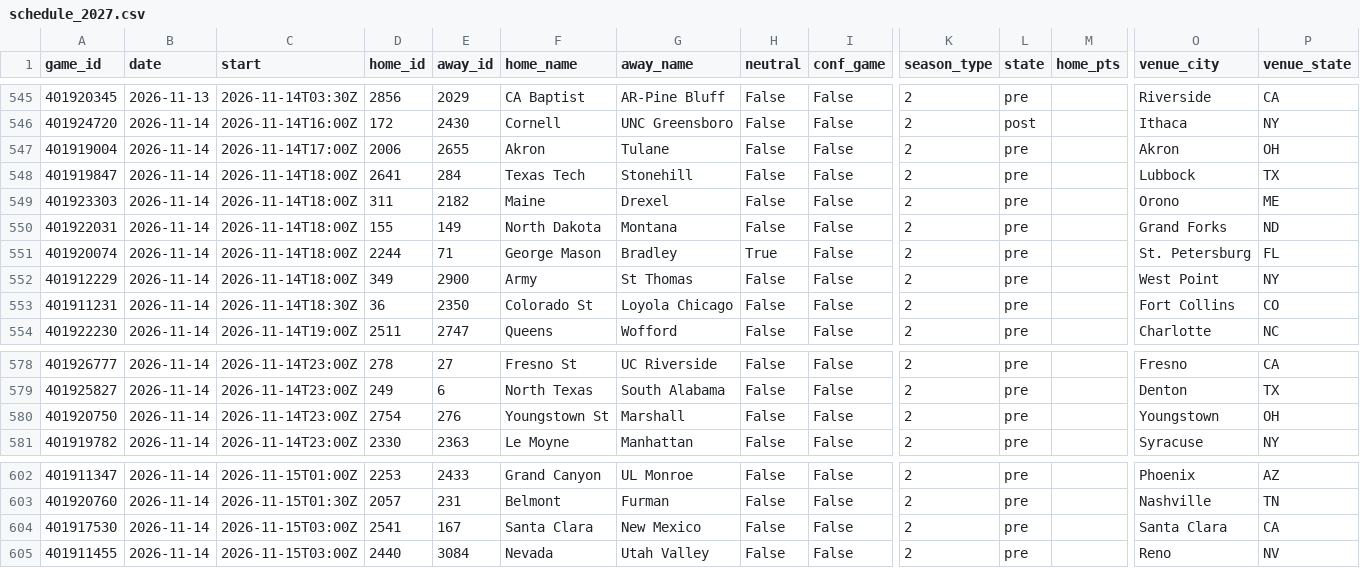
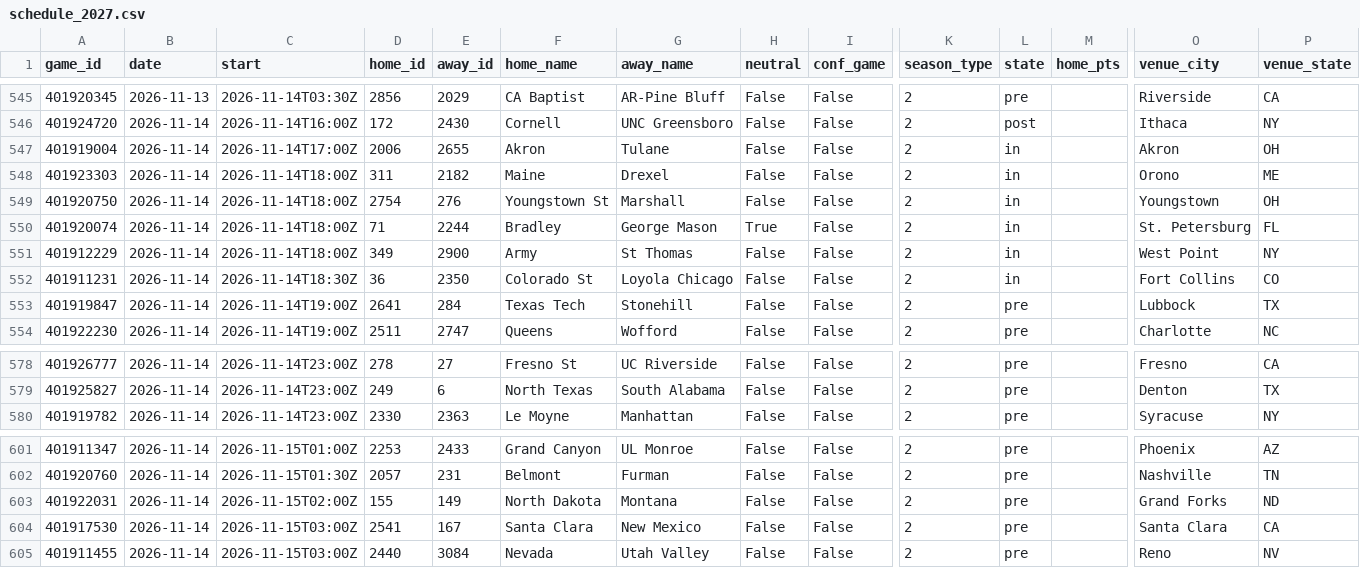
Before and after one commit to Gh0stmahn-ai/cbb-predictor, a CSV file: state/schedule_2027.csv, drawn as a sheet; only a part is shown, gaps mark what is left out; removed rows and columns are numbered as before the commit, all else as after; rows hold the shown columns only; the diff names each change by its address in the sheet, - before the commit and + after, or states it on an @@ line.

```diff
--- a/state/schedule_2027.csv
+++ b/state/schedule_2027.csv
-L547 (state): pre
+L547 (state): in
-row 548: 401919847 | 2026-11-14 | 2026-11-14T18:00Z | 2641 | 284 | Texas Tech | Stonehill | False | False | 2 | pre |  | Lubbock | TX
-L548 (state): pre
+L548 (state): in
-row 550: 401922031 | 2026-11-14 | 2026-11-14T18:00Z | 155 | 149 | North Dakota | Montana | False | False | 2 | pre |  | Grand Forks | ND
+row 549: 401920750 | 2026-11-14 | 2026-11-14T18:00Z | 2754 | 276 | Youngstown St | Marshall | False | False | 2 | in |  | Youngstown | OH
-D550 (home_id): 2244
+D550 (home_id): 71
-E550 (away_id): 71
+E550 (away_id): 2244
-F550 (home_name): George Mason
+F550 (home_name): Bradley
-G550 (away_name): Bradley
+G550 (away_name): George Mason
-L550:L552 (state): pre
+L550:L552 (state): in
+row 553: 401919847 | 2026-11-14 | 2026-11-14T19:00Z | 2641 | 284 | Texas Tech | Stonehill | False | False | 2 | pre |  | Lubbock | TX
-row 580: 401920750 | 2026-11-14 | 2026-11-14T23:00Z | 2754 | 276 | Youngstown St | Marshall | False | False | 2 | pre |  | Youngstown | OH
+row 603: 401922031 | 2026-11-14 | 2026-11-15T02:00Z | 155 | 149 | North Dakota | Montana | False | False | 2 | pre |  | Grand Forks | ND
```
Also changed, not shown: state/games_2027.csv, state/games_nond1_2027.csv, 15 other files.
